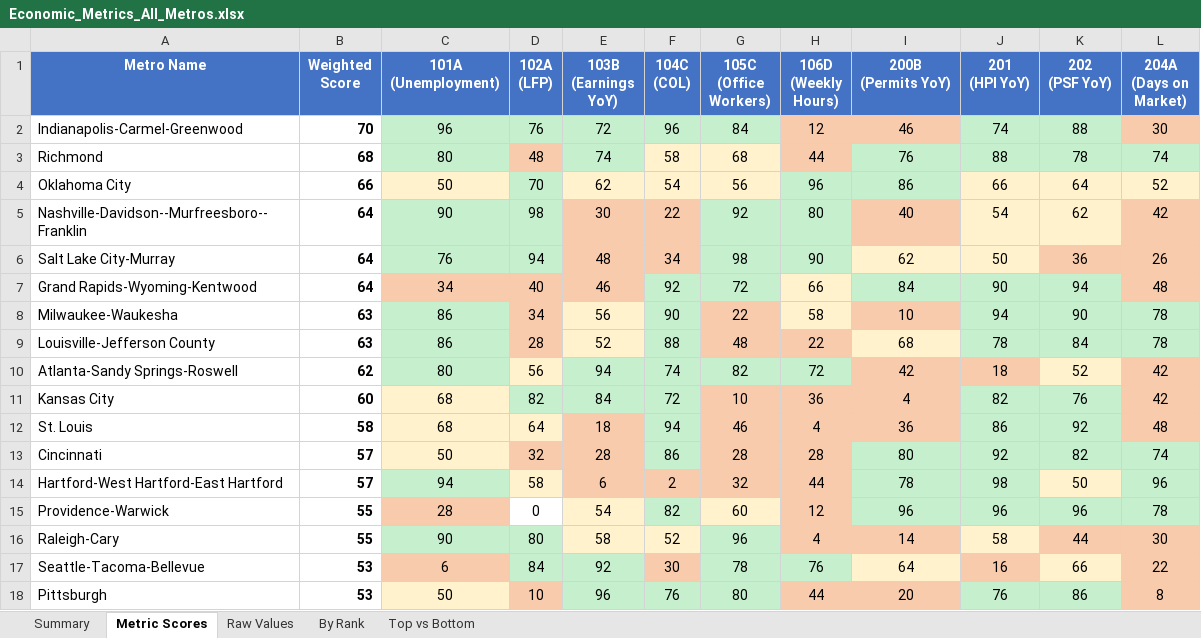
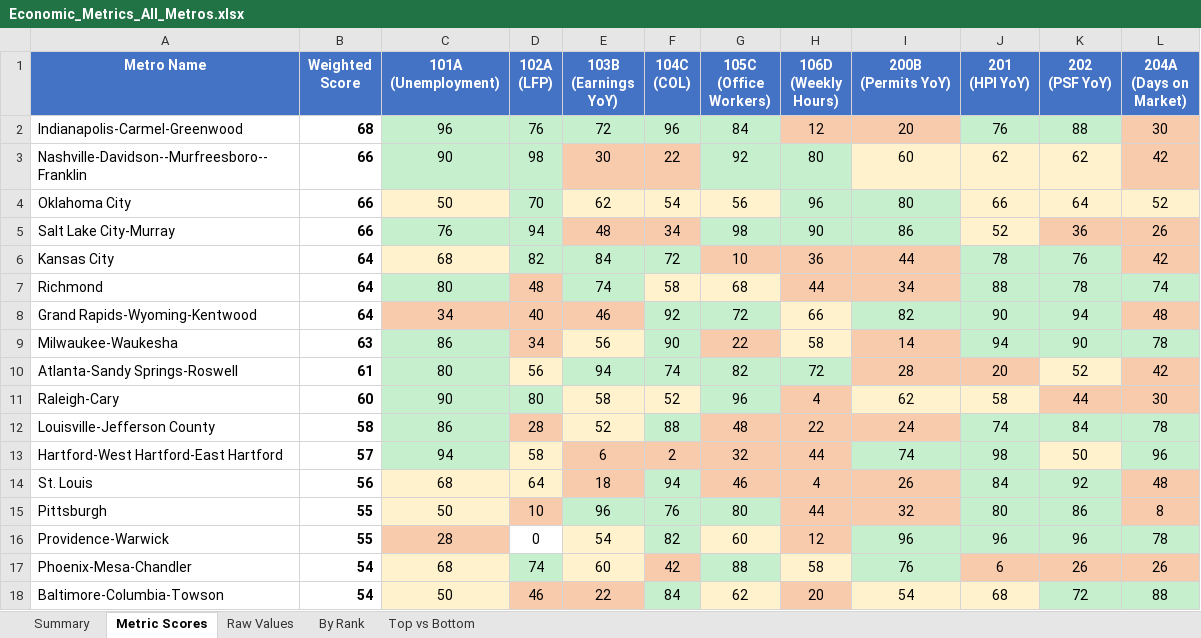
Before and after one commit to danielwipert/city.economic.health, an Excel workbook: Economic_Metrics_All_Metros.xlsx, sheet Metric Scores, drawn as a sheet; only a part is shown; values as stored, in another font and other column widths than the file's, no borders; removed rows and columns are numbered as before the commit, all else as after; the diff covers the shown part only; the diff names each change by its address in the sheet, - before the commit and + after, or states it on an @@ line.

```diff
--- a/Economic_Metrics_All_Metros.xlsx (sheet Metric Scores)
+++ b/Economic_Metrics_All_Metros.xlsx (sheet Metric Scores)
-B2 (Weighted Score): 70
+B2 (Weighted Score): 68
-I2 (200B (Permits YoY)): 46
+I2 (200B (Permits YoY)): 20
-J2 (201 (HPI YoY)): 74
+J2 (201 (HPI YoY)): 76
-row 3: Richmond | 68 | 80 | 48 | 74 | 58 | 68 | 44 | 76 | 88 | 78 | 74
+row 3: Nashville-Davidson--Murfreesboro--Franklin | 66 | 90 | 98 | 30 | 22 | 92 | 80 | 60 | 62 | 62 | 42
-I4 (200B (Permits YoY)): 86
+I4 (200B (Permits YoY)): 80
-row 5: Nashville-Davidson--Murfreesboro--Franklin | 64 | 90 | 98 | 30 | 22 | 92 | 80 | 40 | 54 | 62 | 42
-B5 (Weighted Score): 64
+B5 (Weighted Score): 66
-I5 (200B (Permits YoY)): 62
+I5 (200B (Permits YoY)): 86
-I5 fill: #FFF2CC
+I5 fill: #C6EFCE
-J5 (201 (HPI YoY)): 50
+J5 (201 (HPI YoY)): 52
+row 6: Kansas City | 64 | 68 | 82 | 84 | 72 | 10 | 36 | 44 | 78 | 76 | 42
+row 7: Richmond | 64 | 80 | 48 | 74 | 58 | 68 | 44 | 34 | 88 | 78 | 74
-I8 (200B (Permits YoY)): 84
+I8 (200B (Permits YoY)): 82
-I9 (200B (Permits YoY)): 10
+I9 (200B (Permits YoY)): 14
-row 9: Louisville-Jefferson County | 63 | 86 | 28 | 52 | 88 | 48 | 22 | 68 | 78 | 84 | 78
-B10 (Weighted Score): 62
+B10 (Weighted Score): 61
-I10 (200B (Permits YoY)): 42
+I10 (200B (Permits YoY)): 28
-J10 (201 (HPI YoY)): 18
+J10 (201 (HPI YoY)): 20
-row 11: Kansas City | 60 | 68 | 82 | 84 | 72 | 10 | 36 | 4 | 82 | 76 | 42
-row 12: St. Louis | 58 | 68 | 64 | 18 | 94 | 46 | 4 | 36 | 86 | 92 | 48
-row 13: Cincinnati | 57 | 50 | 32 | 28 | 86 | 28 | 28 | 80 | 92 | 82 | 74
+row 11: Raleigh-Cary | 60 | 90 | 80 | 58 | 52 | 96 | 4 | 62 | 58 | 44 | 30
+row 12: Louisville-Jefferson County | 58 | 86 | 28 | 52 | 88 | 48 | 22 | 24 | 74 | 84 | 78
-I13 (200B (Permits YoY)): 78
+I13 (200B (Permits YoY)): 74
+row 14: St. Louis | 56 | 68 | 64 | 18 | 94 | 46 | 4 | 26 | 84 | 92 | 48
+row 15: Pittsburgh | 55 | 50 | 10 | 96 | 76 | 80 | 44 | 32 | 80 | 86 | 8
-row 16: Raleigh-Cary | 55 | 90 | 80 | 58 | 52 | 96 | 4 | 14 | 58 | 44 | 30
-row 17: Seattle-Tacoma-Bellevue | 53 | 6 | 84 | 92 | 30 | 78 | 76 | 64 | 16 | 66 | 22
-row 18: Pittsburgh | 53 | 50 | 10 | 96 | 76 | 80 | 44 | 20 | 76 | 86 | 8
+row 17: Phoenix-Mesa-Chandler | 54 | 68 | 74 | 60 | 42 | 88 | 58 | 76 | 6 | 26 | 26
+row 18: Baltimore-Columbia-Towson | 54 | 50 | 46 | 22 | 84 | 62 | 20 | 54 | 68 | 72 | 88
```
Also changed, not shown: 13 added rows, 13 removed rows, 37 edited cells and cell formats elsewhere in this sheet, sheet Raw Values, sheet Summary, sheet By Rank, sheet Top vs Bottom, 52 other files.
